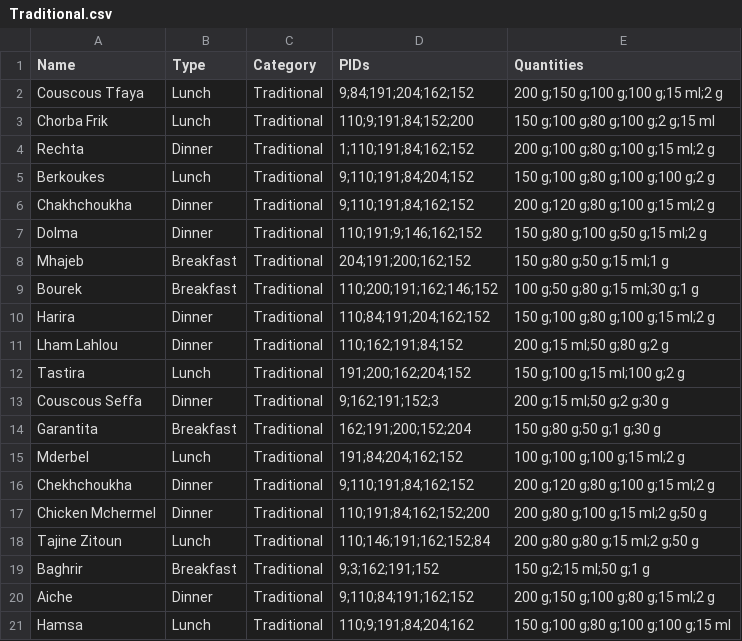
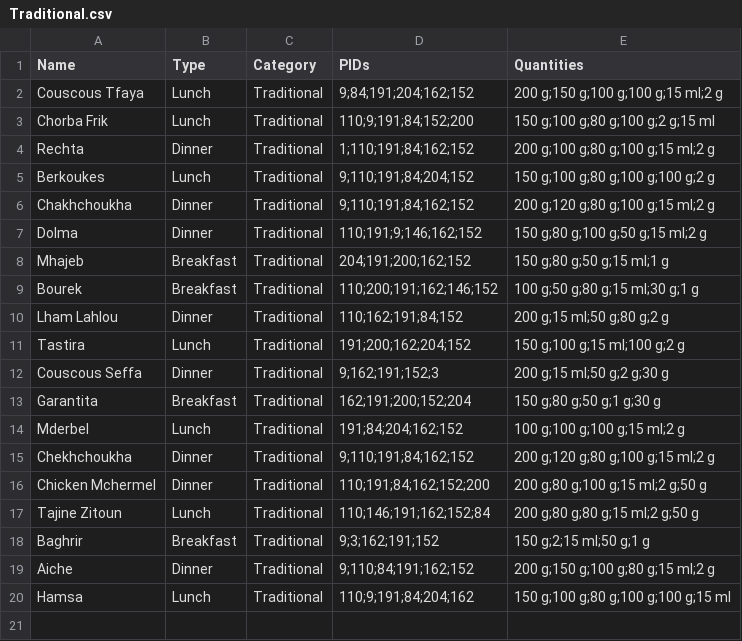
Before and after one commit to Abdelouahab-aourar/Nutri-Mlih, a CSV file: data/recipes_input/Traditional.csv, drawn as a sheet.

```diff
--- a/data/recipes_input/Traditional.csv
+++ b/data/recipes_input/Traditional.csv
@@ -9,3 +9,2 @@ Mhajeb,Breakfast,Traditional,"204;191;200;162;152","150 g;80 g;50 g;15 ml;1 g"
 Bourek,Breakfast,Traditional,"110;200;191;162;146;152","100 g;50 g;80 g;15 ml;30 g;1 g"
-Harira,Dinner,Traditional,"110;84;191;204;162;152","150 g;100 g;80 g;100 g;15 ml;2 g"
 Lham Lahlou,Dinner,Traditional,"110;162;191;84;152","200 g;15 ml;50 g;80 g;2 g"
```
Also changed, not shown: data/recipe_ingredient.csv, data/recipes.csv, 2 other files.
